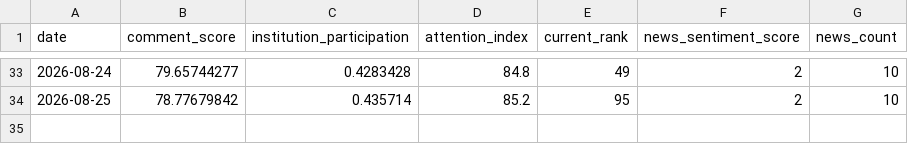
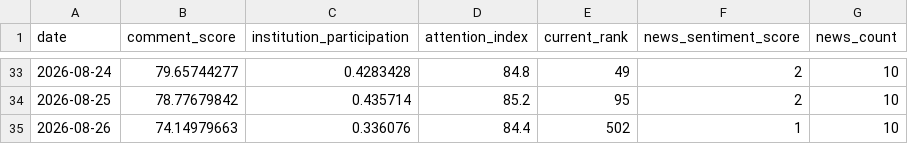
Before and after one commit to shichuhao/sangfor_stock_prediction, a CSV file: data/sentiment.csv, drawn as a sheet; only a part is shown, gaps mark what is left out.

```diff
--- a/data/sentiment.csv
+++ b/data/sentiment.csv
@@ -34 +34,2 @@
 2026-08-25,78.77679842,0.435714,85.2,95,2,10
+2026-08-26,74.14979663,0.336076,84.4,502,1,10
```
Also changed, not shown: 1 other file.
